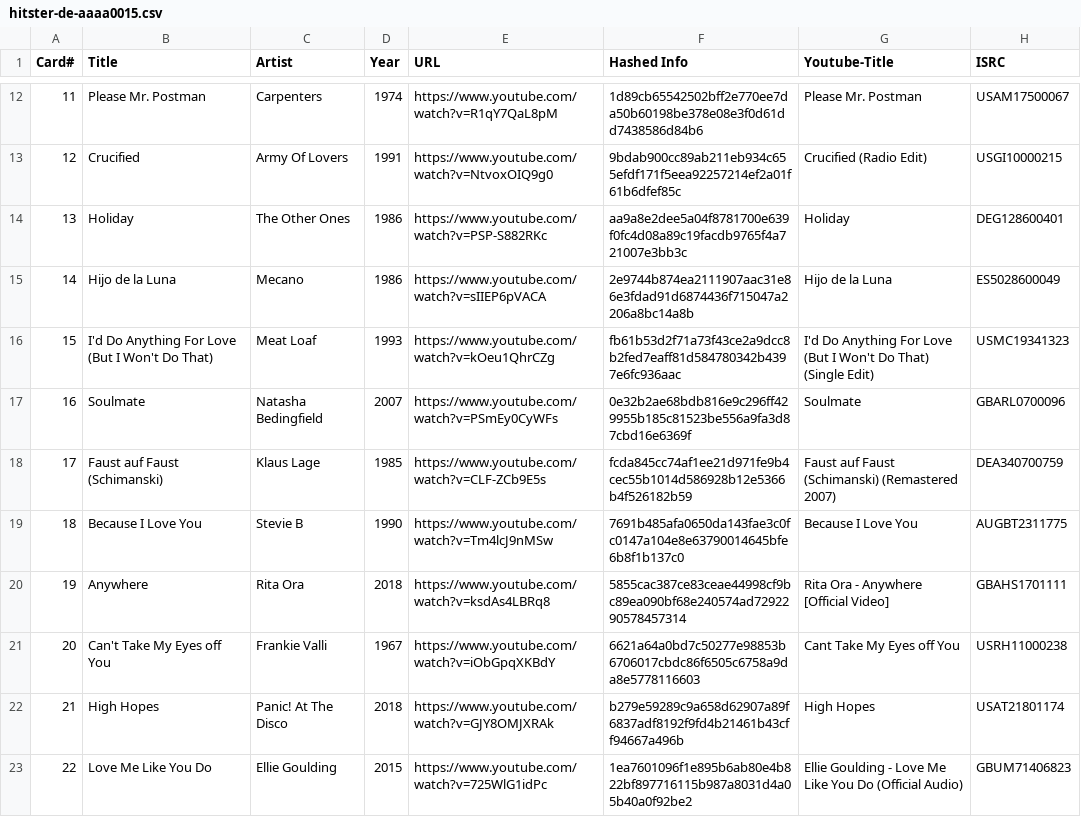
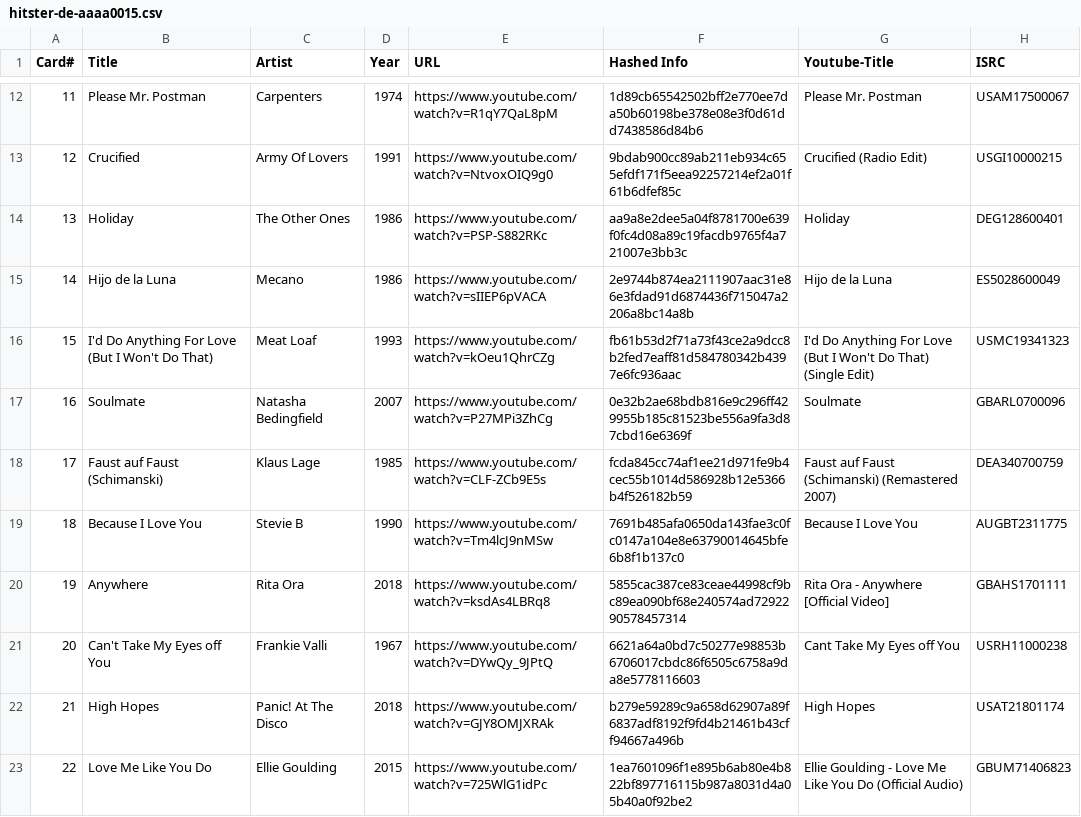
Before and after one commit to andygruber/songseeker-hitster-playlists, a CSV file: hitster-de-aaaa0015.csv, drawn as a sheet; only a part is shown, gaps mark what is left out.

Commit message:
Fix more YT-Links from Guilty Pleasures

```diff
--- a/hitster-de-aaaa0015.csv
+++ b/hitster-de-aaaa0015.csv
@@ -16,3 +16,3 @@ Card#,Title,Artist,Year,URL,Hashed Info,Youtube-Title,ISRC
 15,I'd Do Anything For Love (But I Won't Do That),Meat Loaf,1993,https://www.youtube.com/watch?v=kOeu1QhrCZg,fb61b53d2f71a73f43ce2a9dcc8b2fed7eaff81d584780342b4397e6fc936aac,I'd Do Anything For Love (But I Won't Do That) (Single Edit),USMC19341323
-16,Soulmate,Natasha Bedingfield,2007,https://www.youtube.com/watch?v=PSmEy0CyWFs,0e32b2ae68bdb816e9c296ff429955b185c81523be556a9fa3d87cbd16e6369f,Soulmate,GBARL0700096
+16,Soulmate,Natasha Bedingfield,2007,https://www.youtube.com/watch?v=P27MPi3ZhCg,0e32b2ae68bdb816e9c296ff429955b185c81523be556a9fa3d87cbd16e6369f,Soulmate,GBARL0700096
 17,Faust auf Faust (Schimanski),Klaus Lage,1985,https://www.youtube.com/watch?v=CLF-ZCb9E5s,fcda845cc74af1ee21d971fe9b4cec55b1014d586928b12e5366b4f526182b59,Faust auf Faust (Schimanski) (Remastered 2007),DEA340700759
@@ -20,3 +20,3 @@ Card#,Title,Artist,Year,URL,Hashed Info,Youtube-Title,ISRC
 19,Anywhere,Rita Ora,2018,https://www.youtube.com/watch?v=ksdAs4LBRq8,5855cac387ce83ceae44998cf9bc89ea090bf68e240574ad7292290578457314,Rita Ora - Anywhere [Official Video],GBAHS1701111
-20,Can't Take My Eyes off You,Frankie Valli,1967,https://www.youtube.com/watch?v=iObGpqXKBdY,6621a64a0bd7c50277e98853b6706017cbdc86f6505c6758a9da8e5778116603,Cant Take My Eyes off You,USRH11000238
+20,Can't Take My Eyes off You,Frankie Valli,1967,https://www.youtube.com/watch?v=DYwQy_9JPtQ,6621a64a0bd7c50277e98853b6706017cbdc86f6505c6758a9da8e5778116603,Cant Take My Eyes off You,USRH11000238
 21,High Hopes,Panic! At The Disco,2018,https://www.youtube.com/watch?v=GJY8OMJXRAk,b279e59289c9a658d62907a89f6837adf8192f9fd4b21461b43cff94667a496b,High Hopes,USAT21801174
```
